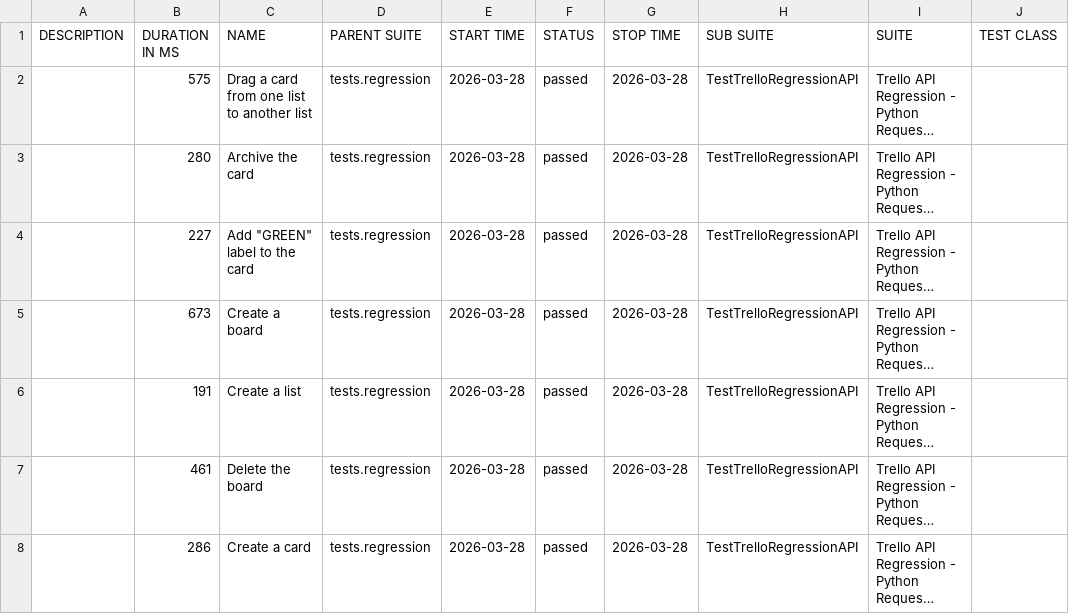
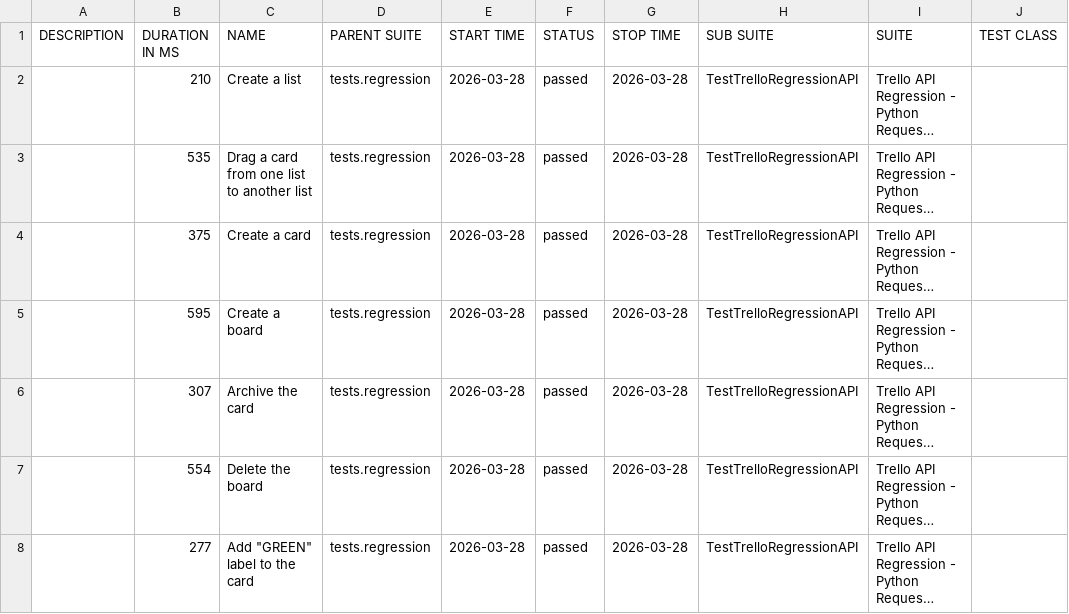
Before and after one commit to vkqapro/pythonRequestsAPI, a CSV file: data/suites.csv, drawn as a sheet; only a part is shown; long unchanged cells end in …; the diff names each change by its address in the sheet, - before the commit and + after, or states it on an @@ line.

```diff
--- a/data/suites.csv
+++ b/data/suites.csv
-B2 (DURATION IN MS): 575
+B2 (DURATION IN MS): 210
-C2 (NAME): Drag a card from one list to another list
+C2 (NAME): Create a list
-B3 (DURATION IN MS): 280
+B3 (DURATION IN MS): 535
-C3 (NAME): Archive the card
+C3 (NAME): Drag a card from one list to another list
-B4 (DURATION IN MS): 227
+B4 (DURATION IN MS): 375
-C4 (NAME): Add "GREEN" label to the card
+C4 (NAME): Create a card
-B5 (DURATION IN MS): 673
+B5 (DURATION IN MS): 595
-B6 (DURATION IN MS): 191
+B6 (DURATION IN MS): 307
-C6 (NAME): Create a list
+C6 (NAME): Archive the card
-B7 (DURATION IN MS): 461
+B7 (DURATION IN MS): 554
-B8 (DURATION IN MS): 286
+B8 (DURATION IN MS): 277
-C8 (NAME): Create a card
+C8 (NAME): Add "GREEN" label to the card
```
Also changed, not shown: 28 other files.
